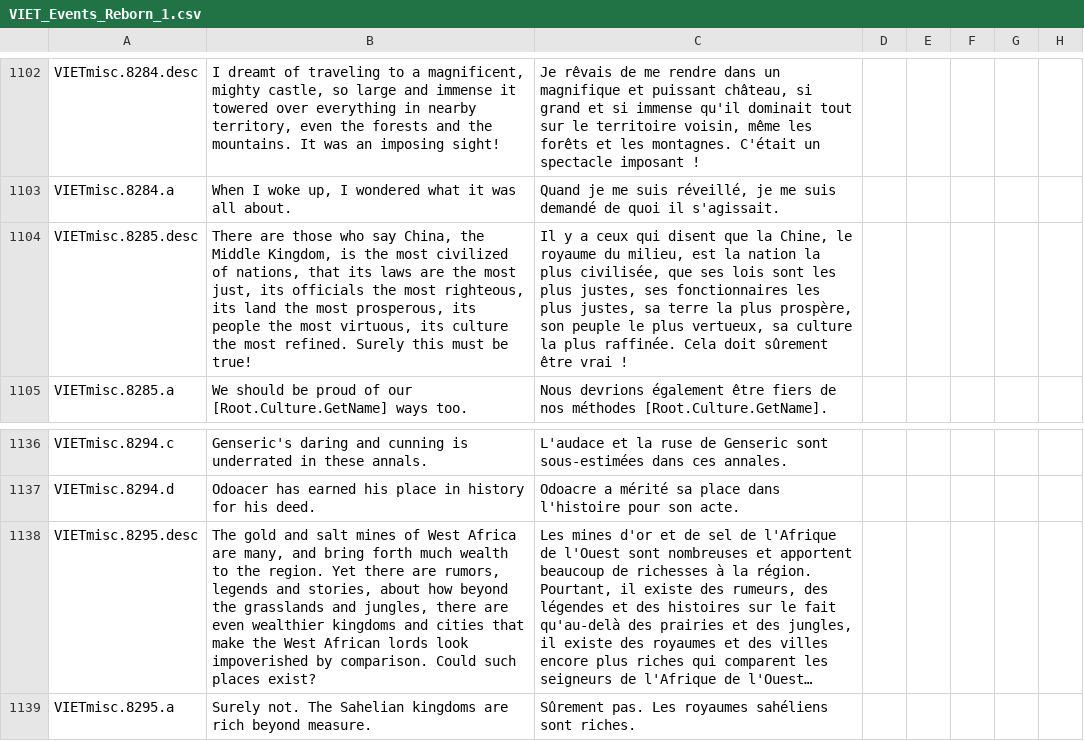
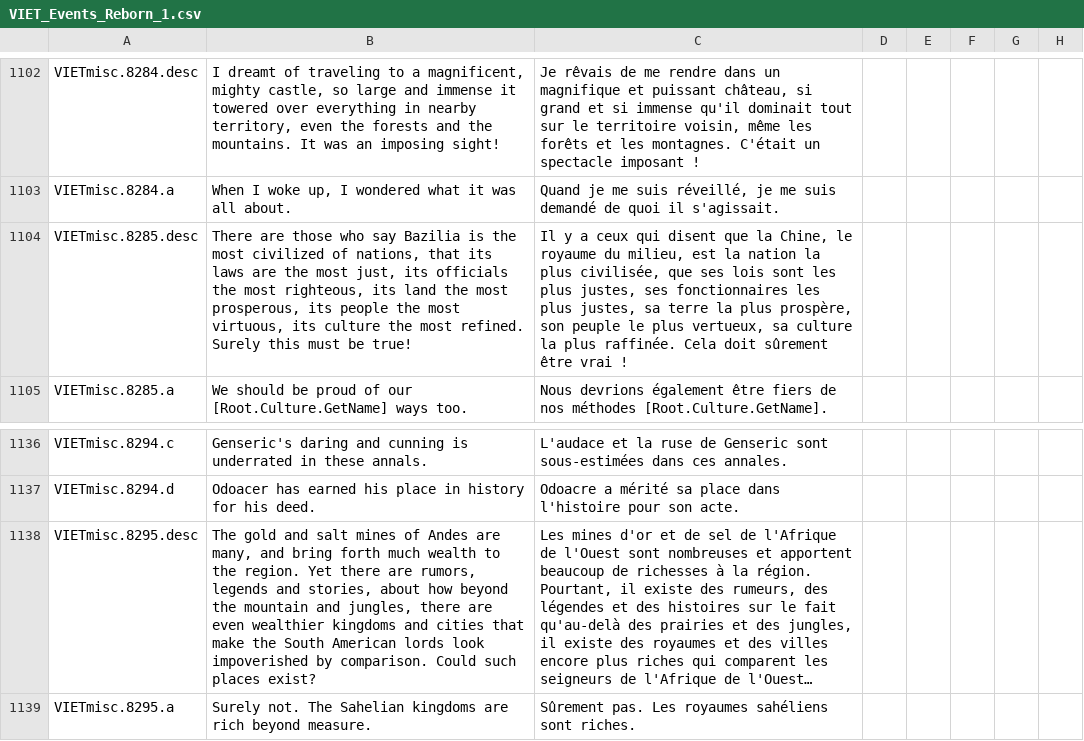
Before and after one commit to LlywelynapGruffudd/fuzzy-octo-disco, a CSV file: localisation/VIET_Events_Reborn_1.csv, drawn as a sheet; only a part is shown, gaps mark what is left out; long unchanged cells end in …; the diff names each change by its address in the sheet, - before the commit and + after, or states it on an @@ line.

```diff
--- a/localisation/VIET_Events_Reborn_1.csv
+++ b/localisation/VIET_Events_Reborn_1.csv
-B1104: …who say China, the Middle Kingdom, is the…
+B1104: …who say Bazilia is the…
-B1138: …mines of West Africa are many, and bring forth much wealth to the region. Yet there are rumors, legends and stories, about how beyond the grasslands and jungles, there are even wealthier kingdoms and cities that make the West African lords look…
+B1138: …mines of Andes are many, and bring forth much wealth to the region. Yet there are rumors, legends and stories, about how beyond the mountain and jungles, there are even wealthier kingdoms and cities that make the South American lords look…
```
Also changed, not shown: localisation/VIET_Events_Events.csv, 2 other files.
